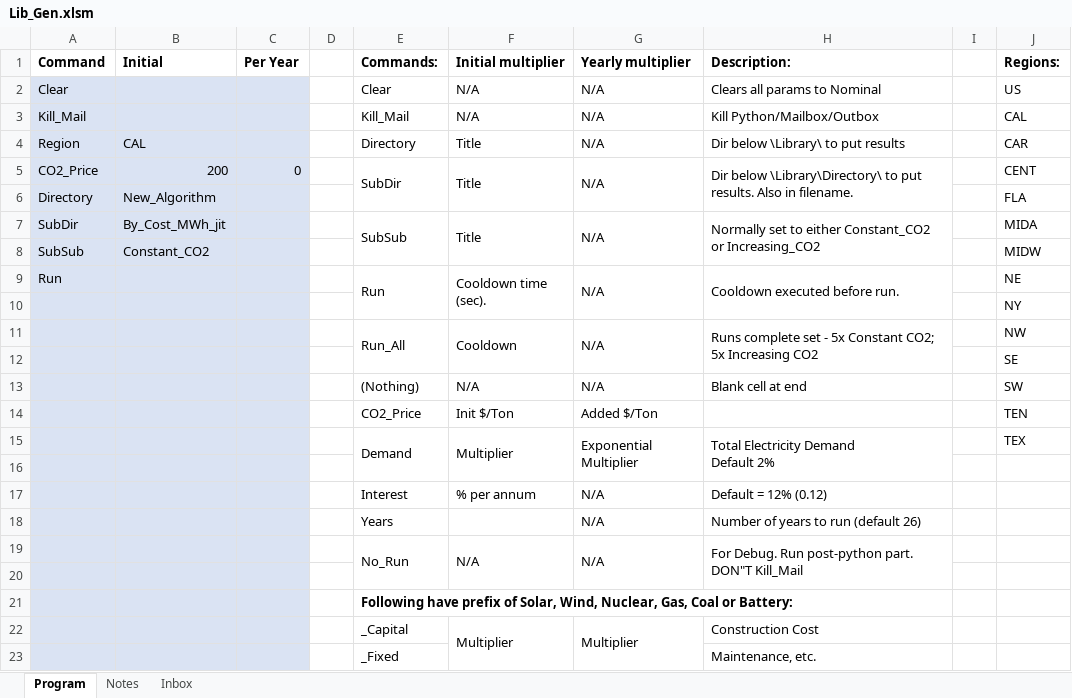
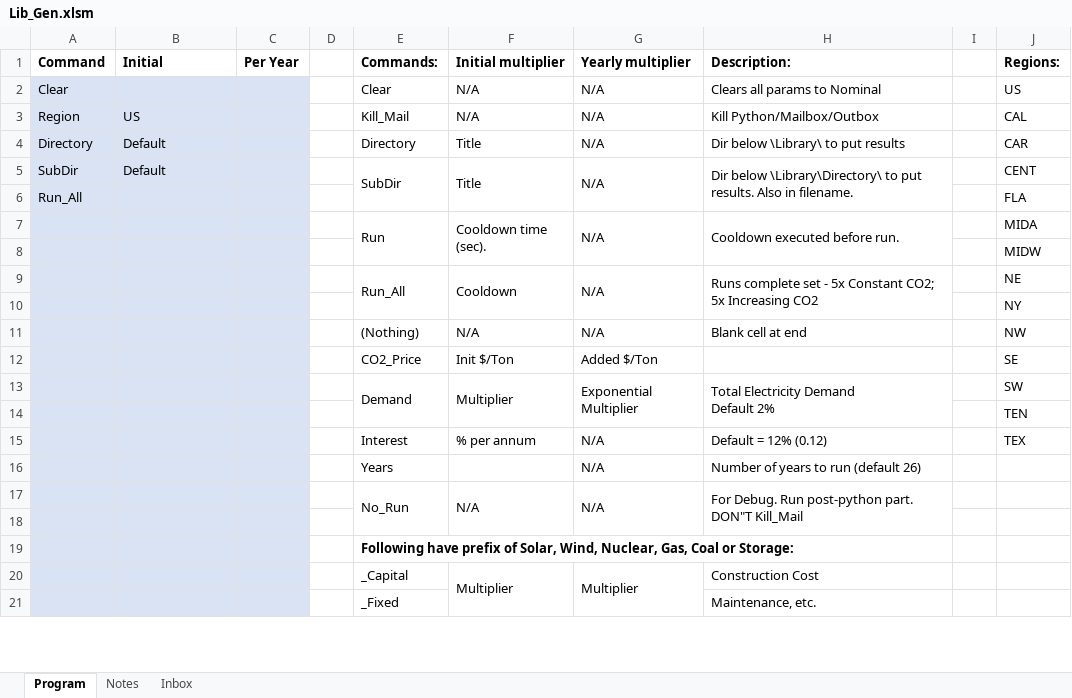
Before and after one commit to cliffgold/Optimize, an Excel workbook: Macro/Lib_Gen.xlsm, sheet Program, drawn as a sheet; only a part is shown; values as stored, in another font and other column widths than the file's, no borders; charts and pictures not drawn; removed rows and columns are numbered as before the commit, all else as after; the diff names each change by its address in the sheet, - before the commit and + after, or states it on an @@ line.

```diff
--- a/Macro/Lib_Gen.xlsm (sheet Program)
+++ b/Macro/Lib_Gen.xlsm (sheet Program)
-A3 (Command): Kill_Mail
+A3 (Command): Region
-B3 (Initial): (empty)
+B3 (Initial): US
-A4 (Command): Region
+A4 (Command): Directory
-B4 (Initial): CAL
+B4 (Initial): Default
-row 5: CO2_Price | 200 | 0 |  | SubDir | Title | N/A | Dir below \Library\Directory\ to put results. Also in filename. |  | CENT
-row 6: Directory | New_Algorithm |  |  |  |  |  |  |  | FLA
-B5 (Initial): By_Cost_MWh_jit
+B5 (Initial): Default
-E5 (Commands:): SubSub
+E5 (Commands:): SubDir
-H5 (Description:): Normally set to either Constant_CO2 or Increasing_CO2
+H5 (Description:): Dir below \Library\Directory\ to put results. Also in filename.
-J5 (Regions:): MIDA
+J5 (Regions:): CENT
-row 8: SubSub | Constant_CO2 |  |  |  |  |  |  |  | MIDW
+row 6: Run_All |  |  |  |  |  |  |  |  | FLA
-A7 (Command): Run
+A7 (Command): (empty)
-E9:E10 merged
+E7:E8 merged
-F9:F10 merged
+F7:F8 merged
-G9:G10 merged
+G7:G8 merged
-H9:H10 merged
+H7:H8 merged
-J7 (Regions:): NE
+J7 (Regions:): MIDA
+row 8:  |  |  |  |  |  |  |  |  | MIDW
+row 9:  |  |  |  | Run_All | Cooldown | N/A | Runs complete set - 5x Constant CO2; 5x Increasing CO2 |  | NE
-row 11:  |  |  |  | Run_All | Cooldown | N/A | Runs complete set - 5x Constant CO2; 5x Increasing CO2 |  | NW
-row 12:  |  |  |  |  |  |  |  |  | SE
-J11 (Regions:): SW
+J11 (Regions:): NW
-J12 (Regions:): TEN
+J12 (Regions:): SE
-J13 (Regions:): TEX
+J13 (Regions:): SW
-J14 (Regions:): (empty)
+J14 (Regions:): TEN
-J15 (Regions:): (empty)
+J15 (Regions:): TEX
-E19 (Commands:): …Coal or Battery:
+E19 (Commands:): …Coal or Storage:
```
Also changed, not shown: sheet Inbox, formulas that keep their value, Macro/Lib_Compare_Gen.xlsm, Template/Lib_Compare_Template.xlsm, 6 other files.
